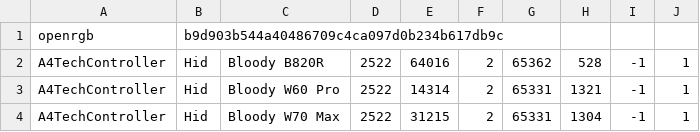
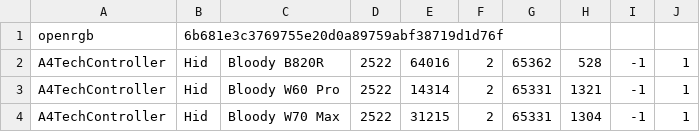
Before and after one commit to hifihedgehog/PadForge, a TSV file: tools/openrgb_registrations/registrations_dump.tsv, drawn as a sheet; only a part is shown; the diff covers the shown part only.

```diff
--- a/tools/openrgb_registrations/registrations_dump.tsv
+++ b/tools/openrgb_registrations/registrations_dump.tsv
@@ -1,2 +1,2 @@
-openrgb	b9d903b544a40486709c4ca097d0b234b617db9c
+openrgb	6b681e3c3769755e20d0a89759abf38719d1d76f
 A4TechController	Hid	Bloody B820R	2522	64016	2	65362	528	-1	1
```
Also changed, not shown: 10 added rows elsewhere in this file, 50 other files.
